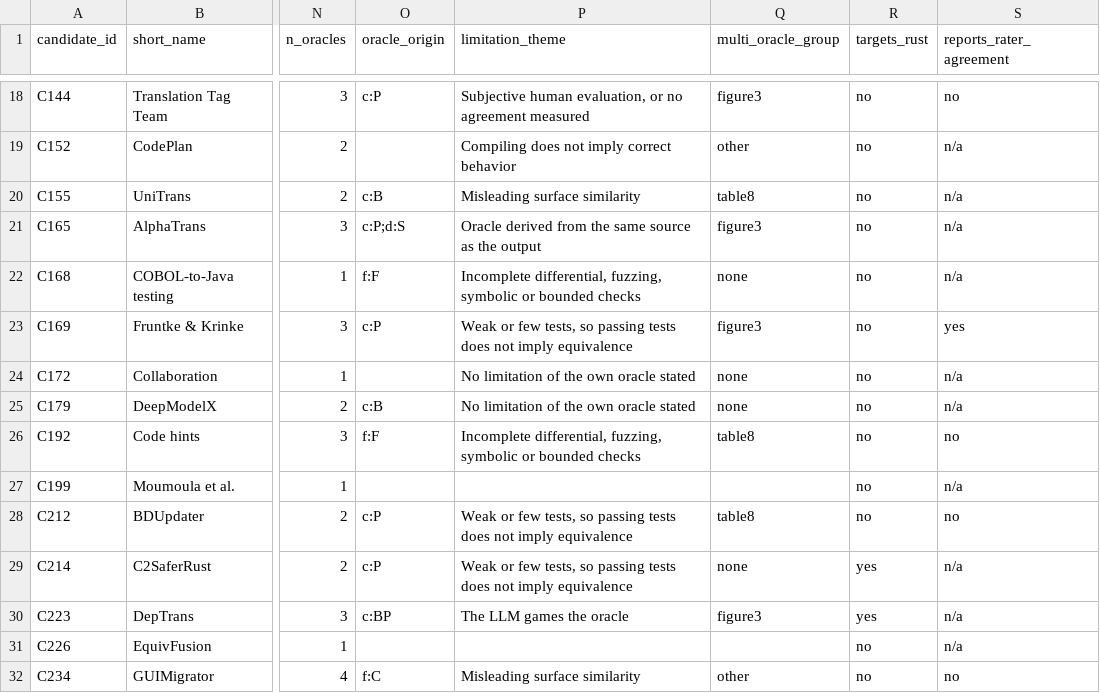
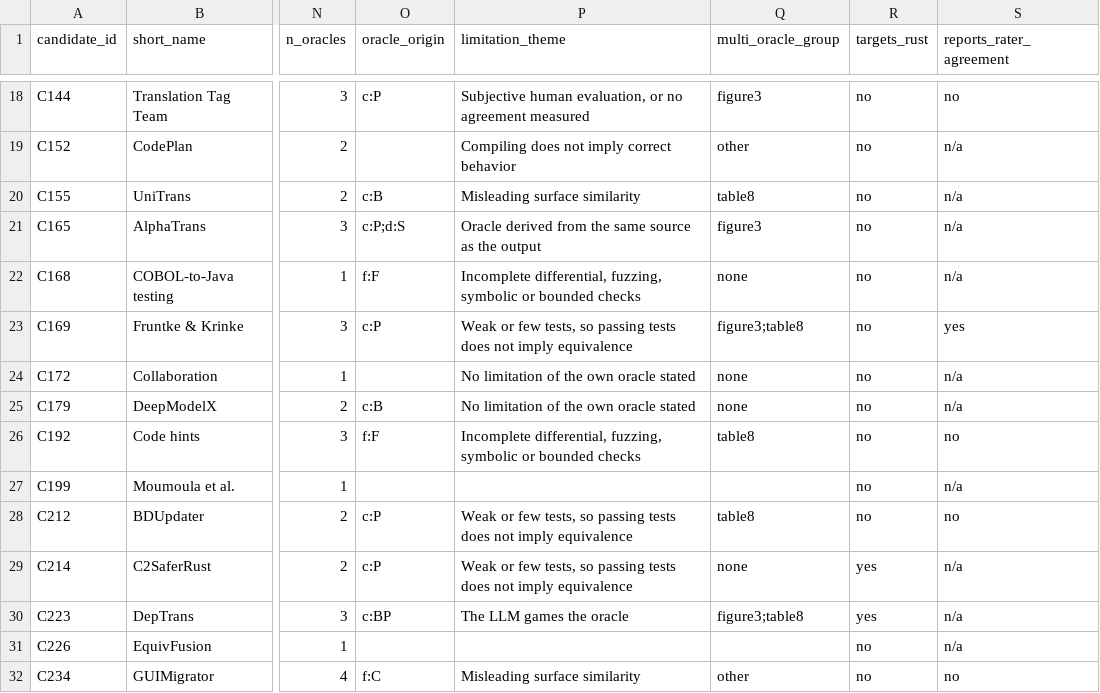
Before and after one commit to Nov17th/llm-code-migration-oracles, a CSV file: mapping/4_coding/coding.csv, drawn as a sheet; only a part is shown, gaps mark what is left out; the diff names each change by its address in the sheet, - before the commit and + after, or states it on an @@ line.

Commit message:
Other oracle comparisons: list every paper of each group
- table8_other_disagreements.csv: three groups, outputs judged and a note on other settings;
  add DepTrans and Fruntke & Krinke, two rows where a paper's settings differ
- coding.csv: DepTrans and Fruntke & Krinke also in table8
- protocol.md: the three groups and the papers left out
- expected_output.txt: regenerated

```diff
--- a/mapping/4_coding/coding.csv
+++ b/mapping/4_coding/coding.csv
-Q23 (multi_oracle_group): figure3
+Q23 (multi_oracle_group): figure3;table8
-Q30 (multi_oracle_group): figure3
+Q30 (multi_oracle_group): figure3;table8
```
Also changed, not shown: mapping/4_coding/table8_other_disagreements.csv, 2 other files.
